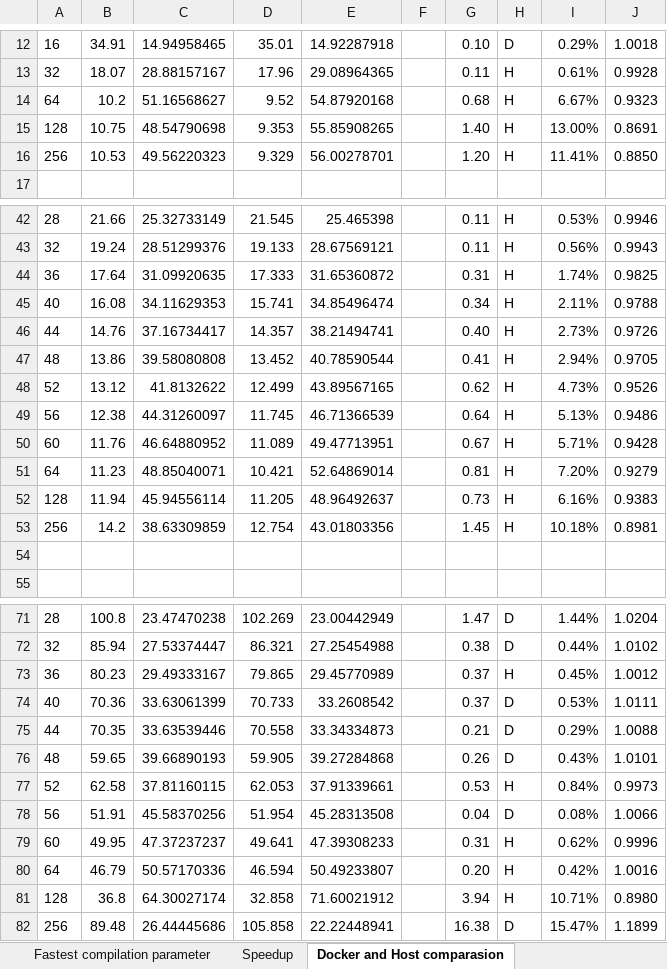
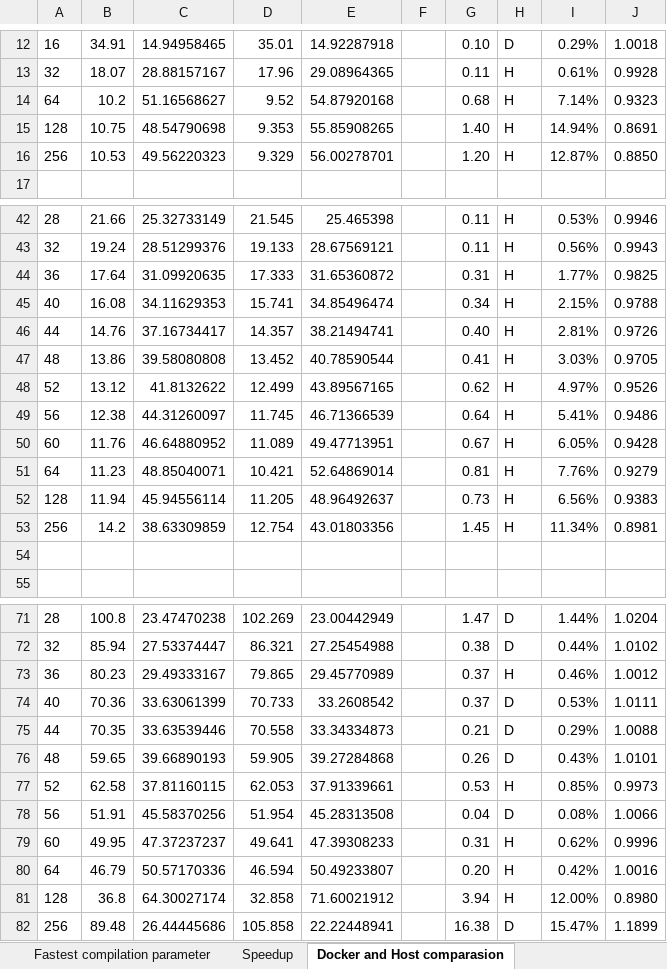
Before and after one commit to tomaszkononowicz/HPCDockerMPIPaper, an Excel workbook: Results and analysis.xlsx, sheet Docker and Host comparasion, drawn as a sheet; only a part is shown, gaps mark what is left out; values as stored, in another font and other column widths than the file's, no borders; the diff covers the shown part only; the diff names each change by its address in the sheet, - before the commit and + after, or states it on an @@ line.

```diff
--- a/Results and analysis.xlsx (sheet Docker and Host comparasion)
+++ b/Results and analysis.xlsx (sheet Docker and Host comparasion)
-I14: 6.67%
+I14: 7.14%
-I15: 13.00%
+I15: 14.94%
-I16: 11.41%
+I16: 12.87%
-I44: 1.74%
+I44: 1.77%
-I45: 2.11%
+I45: 2.15%
-I46: 2.73%
+I46: 2.81%
-I47: 2.94%
+I47: 3.03%
-I48: 4.73%
+I48: 4.97%
-I49: 5.13%
+I49: 5.41%
-I50: 5.71%
+I50: 6.05%
-I51: 7.20%
+I51: 7.76%
-I52: 6.16%
+I52: 6.56%
-I53: 10.18%
+I53: 11.34%
-I73: 0.45%
+I73: 0.46%
-I77: 0.84%
+I77: 0.85%
-I81: 10.71%
+I81: 12.00%
```
Also changed, not shown: 3 edited cells elsewhere in this sheet, sheet Results, sheet Charts of results, sheet Compilator version comparasion, other sheet tabs, formulas that keep their value, charts or pictures, 1 other file.
